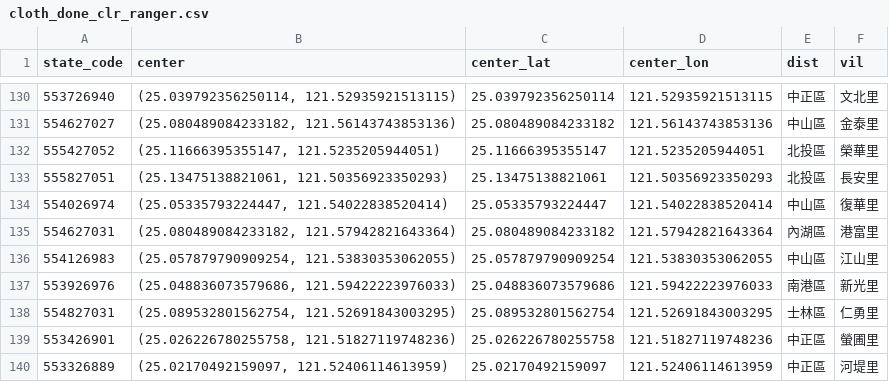
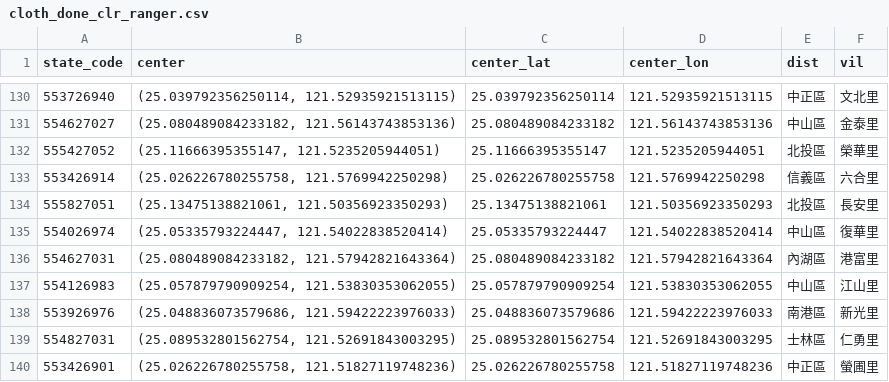
Before and after one commit to tkionshao/com.iii.4th.statesCenterMaker, a CSV file: projectData/output/cloth_done_clr_ranger.csv, drawn as a sheet; only a part is shown, gaps mark what is left out; the shorter side is filled out with more unchanged rows; the diff names each change by its address in the sheet, - before the commit and + after, or states it on an @@ line.

```diff
--- a/projectData/output/cloth_done_clr_ranger.csv
+++ b/projectData/output/cloth_done_clr_ranger.csv
+row 133: 553426914 | (25.026226780255758, 121.5769942250298) | 25.026226780255758 | 121.5769942250298 | 信義區 | 六合里
```
Also changed, not shown: projectData/output/convStore_done_clr_ranger.csv, projectData/output/house_all_clr_ranger.csv, 26 other files.
